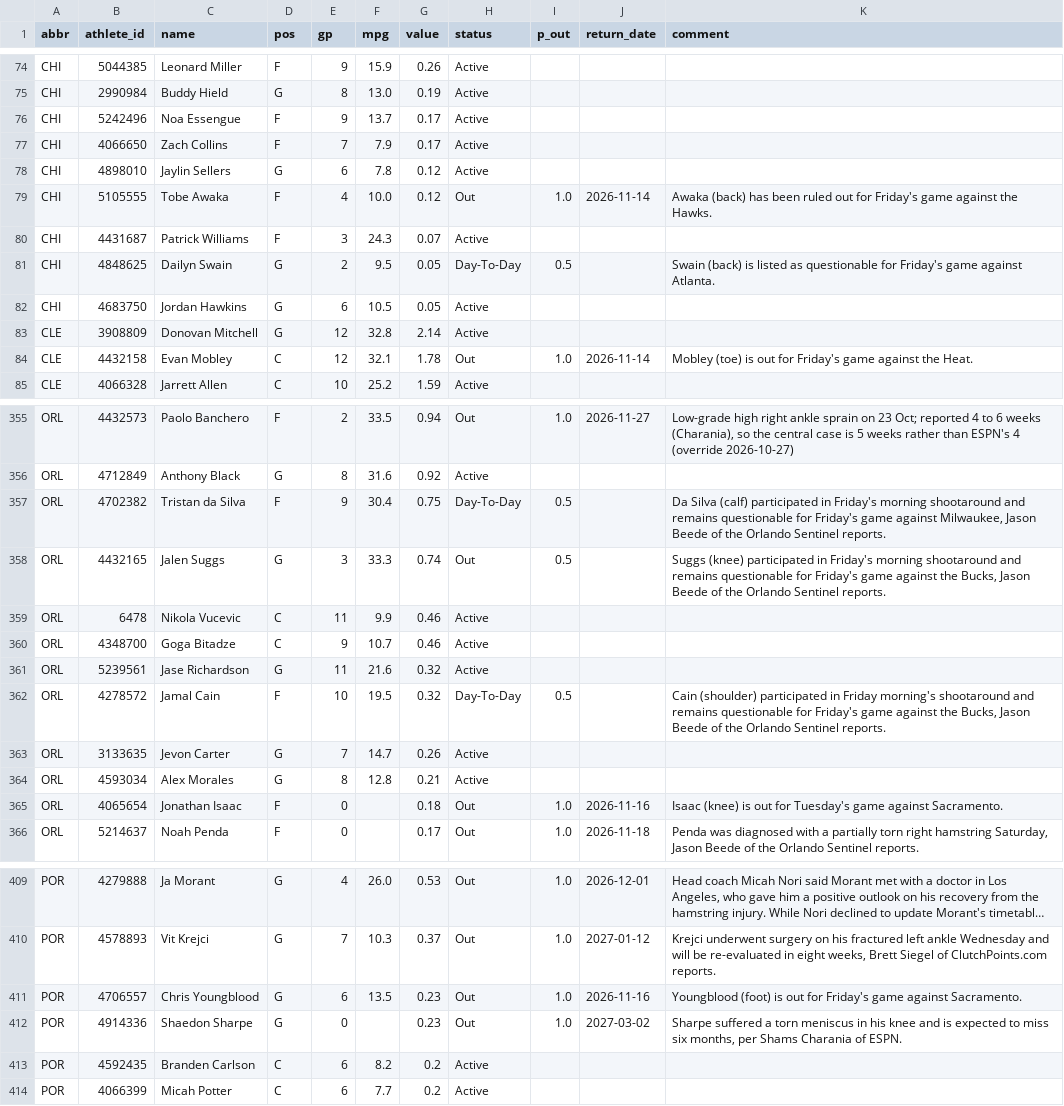
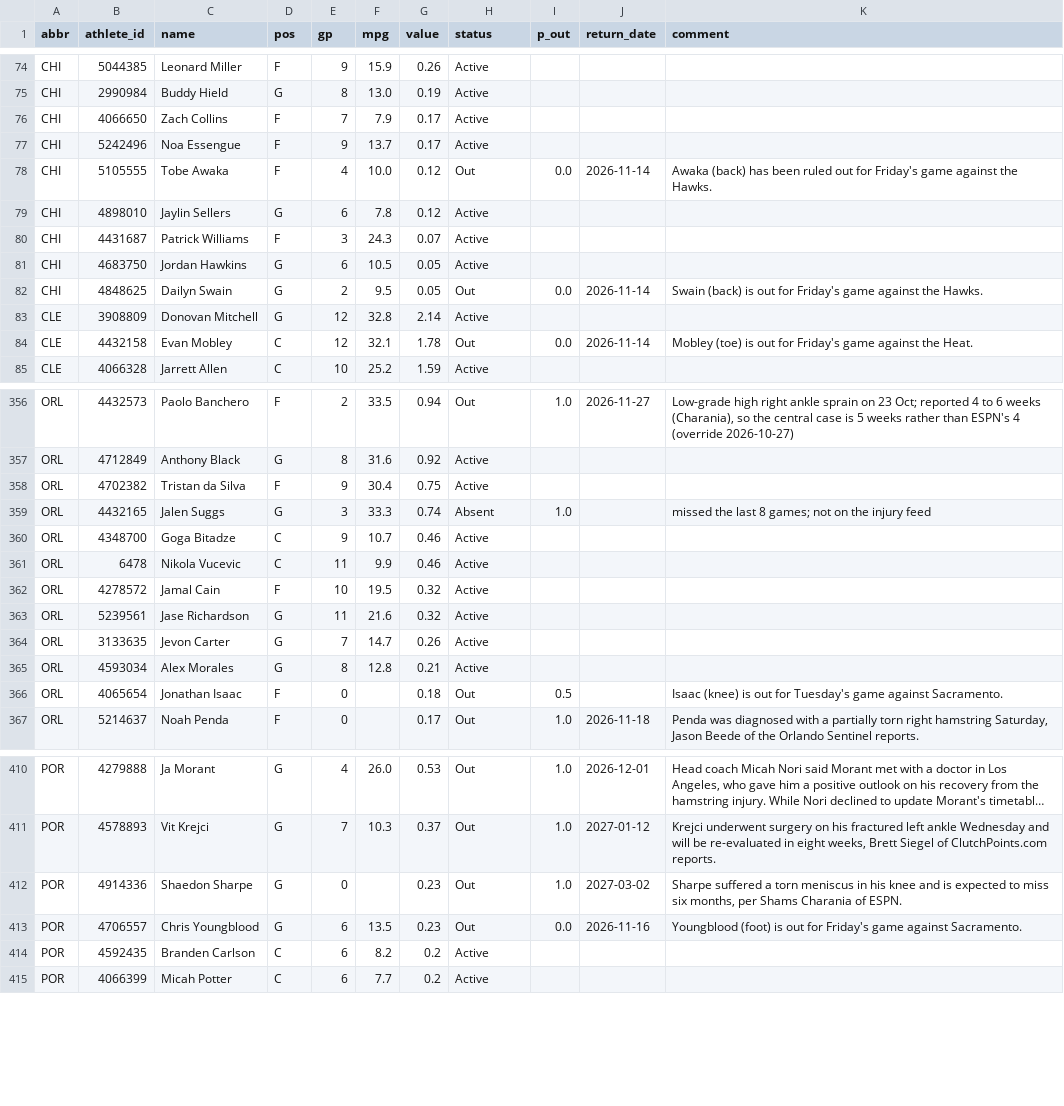
Before and after one commit to chronicaria/chronicaria.github.io, a CSV file: data/players.csv, drawn as a sheet; only a part is shown, gaps mark what is left out; long unchanged cells end in …; removed rows and columns are numbered as before the commit, all else as after; the diff covers the shown part only; the diff names each change by its address in the sheet, - before the commit and + after, or states it on an @@ line.

```diff
--- a/data/players.csv
+++ b/data/players.csv
@@ row 77 moved to row 76: CHI @@
+row 78: CHI | 5105555 | Tobe Awaka | F | 4 | 10.0 | 0.12 | Out | 0.0 | 2026-11-14 | Awaka (back) has been ruled out for Friday's game against the Hawks.
-row 79: CHI | 5105555 | Tobe Awaka | F | 4 | 10.0 | 0.12 | Out | 1.0 | 2026-11-14 | Awaka (back) has been ruled out for Friday's game against the Hawks.
-row 81: CHI | 4848625 | Dailyn Swain | G | 2 | 9.5 | 0.05 | Day-To-Day | 0.5 |  | Swain (back) is listed as questionable for Friday's game against Atlanta.
+row 82: CHI | 4848625 | Dailyn Swain | G | 2 | 9.5 | 0.05 | Out | 0.0 | 2026-11-14 | Swain (back) is out for Friday's game against the Hawks.
-I84 (p_out): 1.0
+I84 (p_out): 0.0
-H358 (status): Day-To-Day
+H358 (status): Active
-I358 (p_out): 0.5
+I358 (p_out): (empty)
-K358 (comment): Da Silva (calf) participated in Friday's morning shootaround and remains questionable for Friday's game against Milwaukee, Jason Beede of the Orlando Sentinel reports.
+K358 (comment): (empty)
-H359 (status): Out
+H359 (status): Absent
-I359 (p_out): 0.5
+I359 (p_out): 1.0
-K359 (comment): Suggs (knee) participated in Friday's morning shootaround and remains questionable for Friday's game against the Bucks, Jason Beede of the Orlando Sentinel reports.
+K359 (comment): missed the last 8 games; not on the injury feed
+row 362: ORL | 4278572 | Jamal Cain | F | 10 | 19.5 | 0.32 | Active
-row 362: ORL | 4278572 | Jamal Cain | F | 10 | 19.5 | 0.32 | Day-To-Day | 0.5 |  | Cain (shoulder) participated in Friday morning's shootaround and remains questionable for Friday's game against the Bucks, Jason Beede of the Orlando Sentinel reports.
-I366 (p_out): 1.0
+I366 (p_out): 0.5
-J366 (return_date): 2026-11-16
+J366 (return_date): (empty)
-row 411: POR | 4706557 | Chris Youngblood | G | 6 | 13.5 | 0.23 | Out | 1.0 | 2026-11-16 | Youngblood (foot) is out for Friday's game against Sacramento.
+row 413: POR | 4706557 | Chris Youngblood | G | 6 | 13.5 | 0.23 | Out | 0.0 | 2026-11-16 | Youngblood (foot) is out for Friday's game against Sacramento.
```
Also changed, not shown: 1 added row, 11 moved rows and 73 edited cells elsewhere in this file, data/history.csv, data/schedule.csv, 3 other files.
